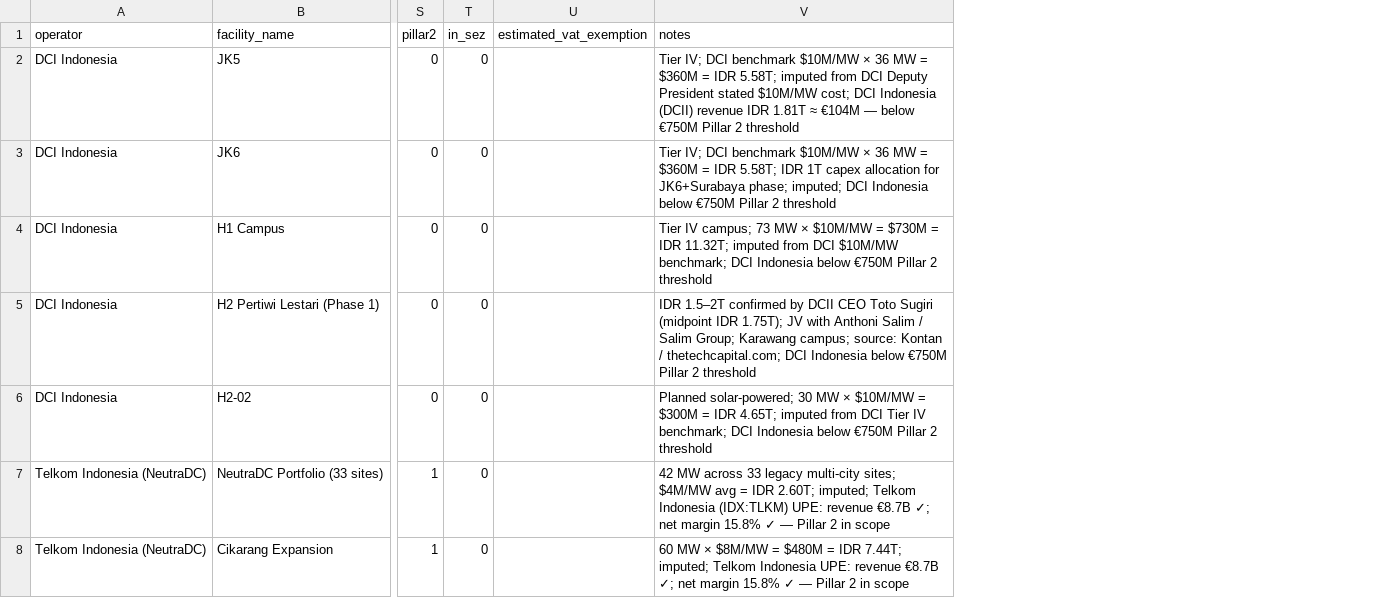
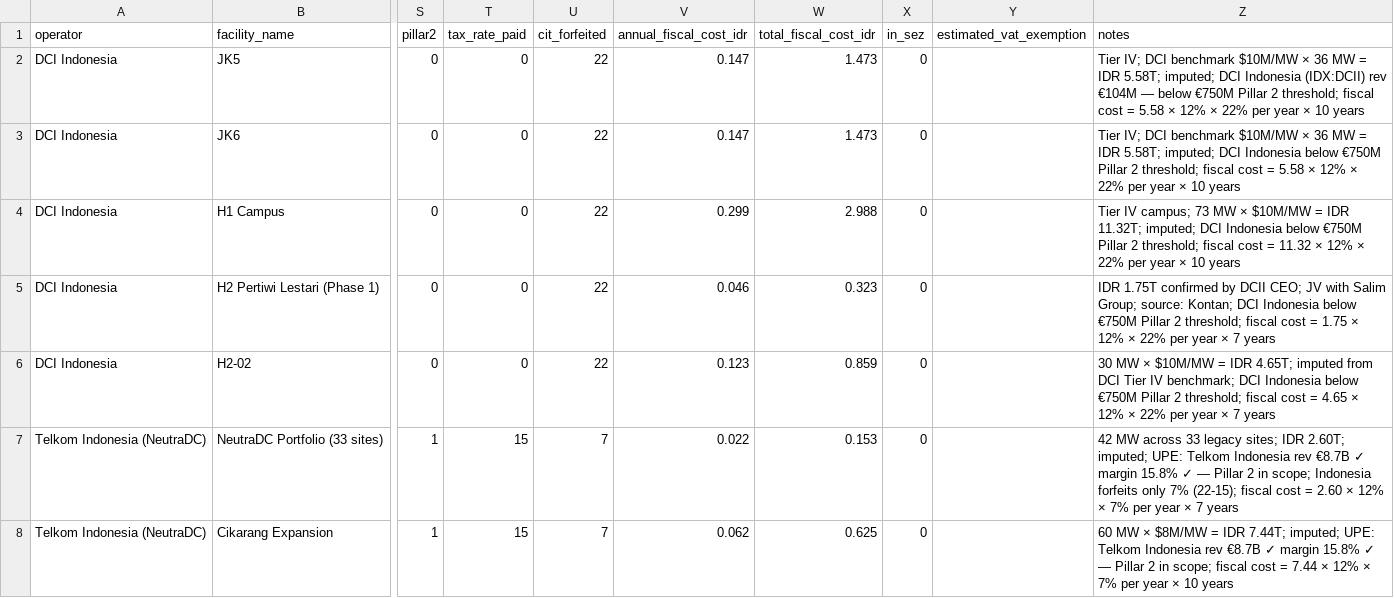
Before and after one commit to panosni/indonesia_datacenters, a CSV file: data/indonesia_datacenters.csv, drawn as a sheet; only a part is shown, gaps mark what is left out; addresses are those after the commit; the diff covers the shown part only; the diff names each change by its address in the sheet, - before the commit and + after, or states it on an @@ line.

```diff
--- a/data/indonesia_datacenters.csv
+++ b/data/indonesia_datacenters.csv
+column T (tax_rate_paid), rows 2-8: 0 | 0 | 0 | 0 | 0 | 15 | 15
+column U (cit_forfeited), rows 2-8: 22 | 22 | 22 | 22 | 22 | 7 | 7
+column V (annual_fiscal_cost_idr), rows 2-8: 0.147 | 0.147 | 0.299 | 0.046 | 0.123 | 0.022 | 0.062
+column W (total_fiscal_cost_idr), rows 2-8: 1.473 | 1.473 | 2.988 | 0.323 | 0.859 | 0.153 | 0.625
-Z2 (notes): …MW = $360M = IDR 5.58T; imputed from DCI Deputy President stated $10M/MW cost; DCI Indonesia (DCII) revenue IDR 1.81T ≈ €104M — below €750M Pillar 2 threshold
+Z2 (notes): …MW = IDR 5.58T; imputed; DCI Indonesia (IDX:DCII) rev €104M — below €750M Pillar 2 threshold; fiscal cost = 5.58 × 12% × 22% per year × 10 years
-Z3 (notes): …MW = $360M = IDR 5.58T; IDR 1T capex allocation for JK6+Surabaya phase; imputed; DCI Indonesia below €750M Pillar 2 threshold
+Z3 (notes): …MW = IDR 5.58T; imputed; DCI Indonesia below €750M Pillar 2 threshold; fiscal cost = 5.58 × 12% × 22% per year × 10 years
-Z4 (notes): …$10M/MW = $730M = IDR 11.32T; imputed from DCI $10M/MW benchmark; DCI Indonesia below €750M Pillar 2 threshold
+Z4 (notes): …$10M/MW = IDR 11.32T; imputed; DCI Indonesia below €750M Pillar 2 threshold; fiscal cost = 11.32 × 12% × 22% per year × 10 years
-Z5 (notes): IDR 1.5–2T confirmed by DCII CEO Toto Sugiri (midpoint IDR 1.75T); JV with Anthoni Salim / Salim Group; Karawang campus; source: Kontan / thetechcapital.com; DCI Indonesia below €750M Pillar 2 threshold
+Z5 (notes): IDR 1.75T confirmed by DCII CEO; JV with Salim Group; source: Kontan; DCI Indonesia below €750M Pillar 2 threshold; fiscal cost = 1.75 × 12% × 22% per year × 7 years
-Z6 (notes): Planned solar-powered; 30 MW × $10M/MW = $300M = IDR 4.65T; imputed from DCI Tier IV benchmark; DCI Indonesia below €750M Pillar 2 threshold
+Z6 (notes): 30 MW × $10M/MW = IDR 4.65T; imputed from DCI Tier IV benchmark; DCI Indonesia below €750M Pillar 2 threshold; fiscal cost = 4.65 × 12% × 22% per year × 7 years
-Z7 (notes): …33 legacy multi-city sites; $4M/MW avg = IDR 2.60T; imputed; Telkom Indonesia (IDX:TLKM) UPE: revenue €8.7B ✓; net margin 15.8% ✓ — Pillar 2 in scope
+Z7 (notes): …33 legacy sites; IDR 2.60T; imputed; UPE: Telkom Indonesia rev €8.7B ✓ margin 15.8% ✓ — Pillar 2 in scope; Indonesia forfeits only 7% (22-15); fiscal cost = 2.60 × 12% × 7% per year × 7 years
-Z8 (notes): …$8M/MW = $480M = IDR 7.44T; imputed; Telkom Indonesia UPE: revenue €8.7B ✓; net margin 15.8% ✓ — Pillar 2 in scope
+Z8 (notes): …$8M/MW = IDR 7.44T; imputed; UPE: Telkom Indonesia rev €8.7B ✓ margin 15.8% ✓ — Pillar 2 in scope; fiscal cost = 7.44 × 12% × 7% per year × 10 years
```
Also changed, not shown: 38 edited cells elsewhere in this file.
